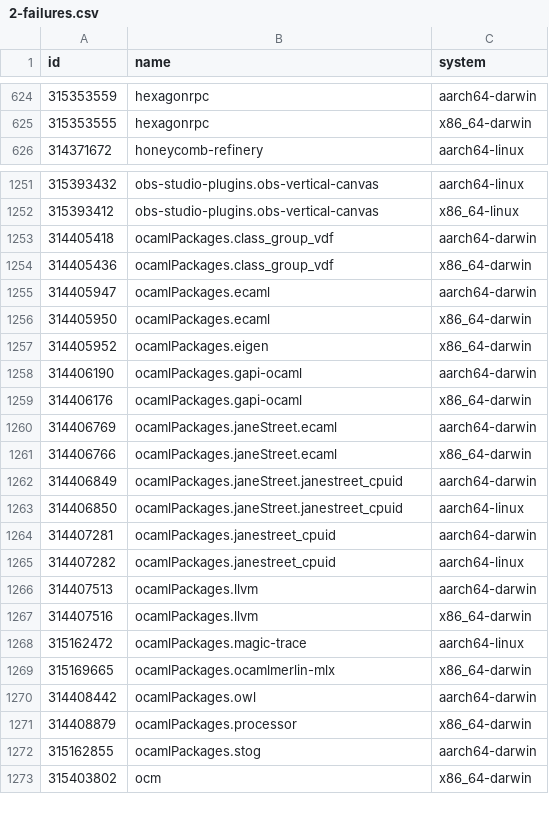
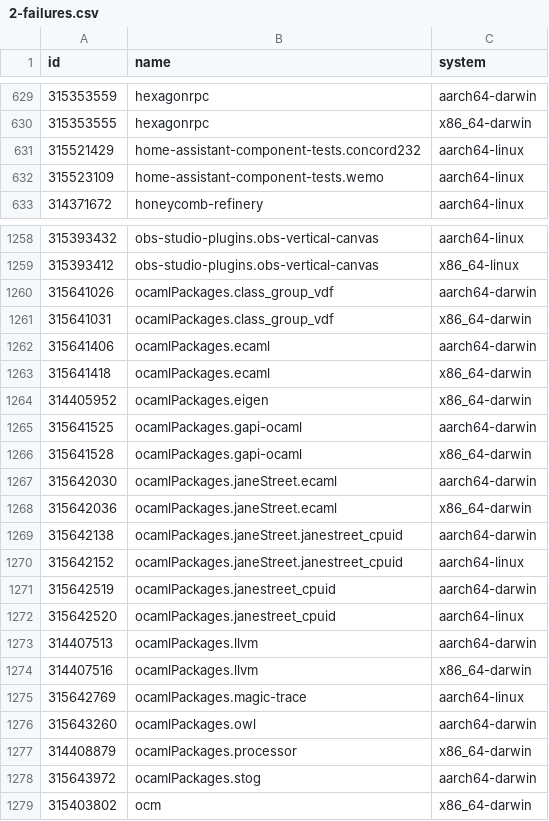
Before and after one commit to Sigmanificient/nixpkgs-failure-notify, a CSV file: results/2-failures.csv, drawn as a sheet; only a part is shown, gaps mark what is left out; the diff covers the shown part only.

```diff
--- a/results/2-failures.csv
+++ b/results/2-failures.csv
@@ -625,2 +630,4 @@ id,name,system
 315353555,hexagonrpc,x86_64-darwin
+315521429,home-assistant-component-tests.concord232,aarch64-linux
+315523109,home-assistant-component-tests.wemo,aarch64-linux
 314371672,honeycomb-refinery,aarch64-linux
@@ -1252,22 +1259,21 @@ id,name,system
 315393412,obs-studio-plugins.obs-vertical-canvas,x86_64-linux
-314405418,ocamlPackages.class_group_vdf,aarch64-darwin
-314405436,ocamlPackages.class_group_vdf,x86_64-darwin
-314405947,ocamlPackages.ecaml,aarch64-darwin
-314405950,ocamlPackages.ecaml,x86_64-darwin
+315641026,ocamlPackages.class_group_vdf,aarch64-darwin
+315641031,ocamlPackages.class_group_vdf,x86_64-darwin
+315641406,ocamlPackages.ecaml,aarch64-darwin
+315641418,ocamlPackages.ecaml,x86_64-darwin
 314405952,ocamlPackages.eigen,x86_64-darwin
-314406190,ocamlPackages.gapi-ocaml,aarch64-darwin
-314406176,ocamlPackages.gapi-ocaml,x86_64-darwin
-314406769,ocamlPackages.janeStreet.ecaml,aarch64-darwin
-314406766,ocamlPackages.janeStreet.ecaml,x86_64-darwin
-314406849,ocamlPackages.janeStreet.janestreet_cpuid,aarch64-darwin
-314406850,ocamlPackages.janeStreet.janestreet_cpuid,aarch64-linux
-314407281,ocamlPackages.janestreet_cpuid,aarch64-darwin
-314407282,ocamlPackages.janestreet_cpuid,aarch64-linux
+315641525,ocamlPackages.gapi-ocaml,aarch64-darwin
+315641528,ocamlPackages.gapi-ocaml,x86_64-darwin
+315642030,ocamlPackages.janeStreet.ecaml,aarch64-darwin
+315642036,ocamlPackages.janeStreet.ecaml,x86_64-darwin
+315642138,ocamlPackages.janeStreet.janestreet_cpuid,aarch64-darwin
+315642152,ocamlPackages.janeStreet.janestreet_cpuid,aarch64-linux
+315642519,ocamlPackages.janestreet_cpuid,aarch64-darwin
+315642520,ocamlPackages.janestreet_cpuid,aarch64-linux
 314407513,ocamlPackages.llvm,aarch64-darwin
 314407516,ocamlPackages.llvm,x86_64-darwin
-315162472,ocamlPackages.magic-trace,aarch64-linux
-315169665,ocamlPackages.ocamlmerlin-mlx,x86_64-darwin
-314408442,ocamlPackages.owl,aarch64-darwin
+315642769,ocamlPackages.magic-trace,aarch64-linux
+315643260,ocamlPackages.owl,aarch64-darwin
 314408879,ocamlPackages.processor,x86_64-darwin
-315162855,ocamlPackages.stog,aarch64-darwin
+315643972,ocamlPackages.stog,aarch64-darwin
 315403802,ocm,x86_64-darwin
```
Also changed, not shown: 21 added rows, 1 removed row and 3 edited cells elsewhere in this file, results/3-failures-aarch64-darwin.csv, results/3-failures-aarch64-linux.csv, 4 other files.
